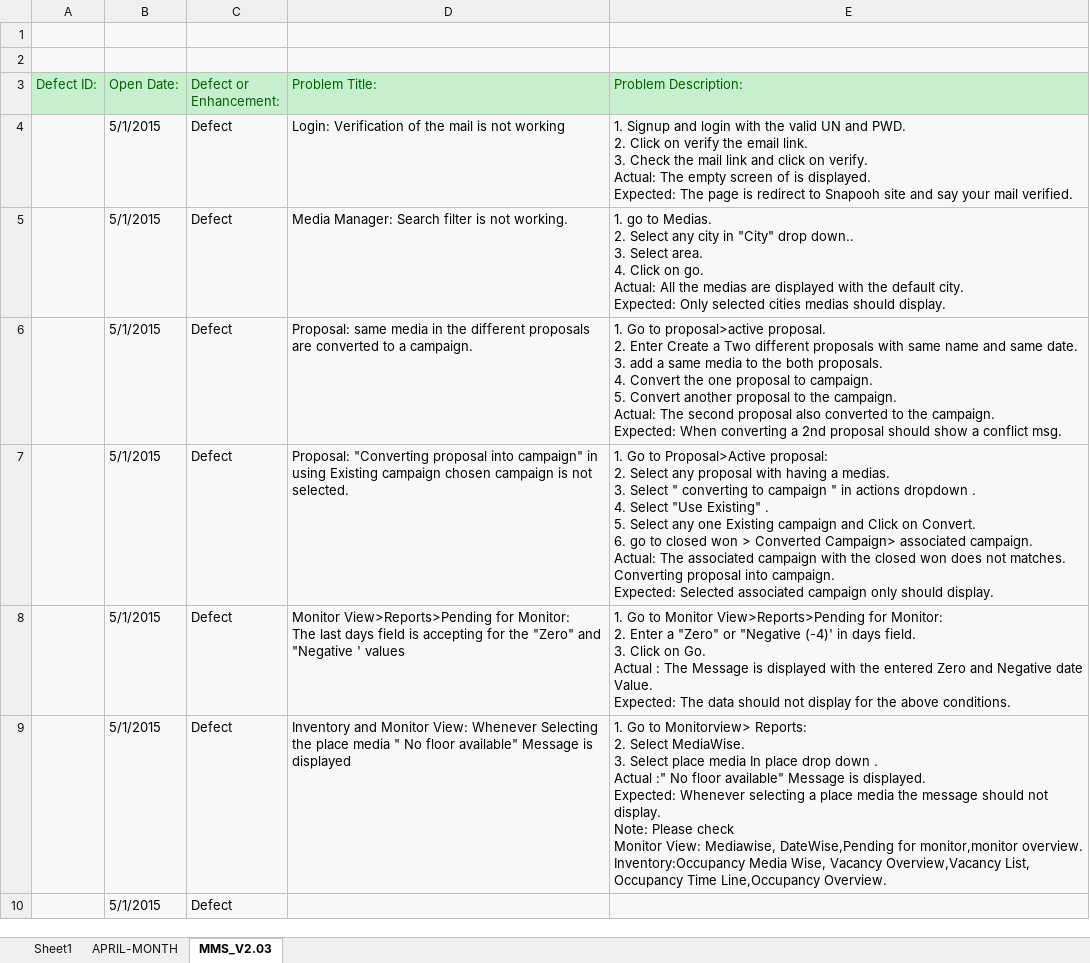
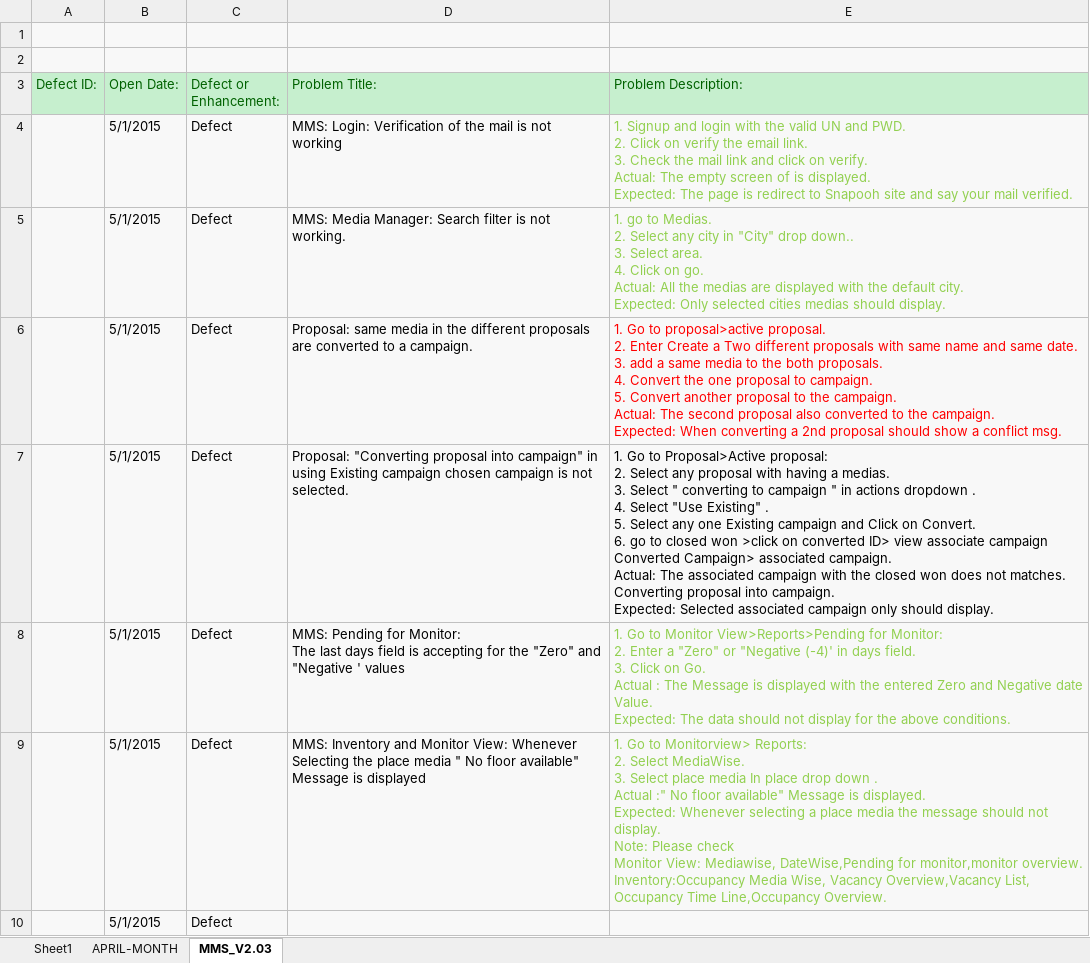
Before and after one commit to Snapooh/TESTING, an Excel workbook: MMS/Defect Report/DEFECT REPORT - MMS.xlsx, sheet MMS_V2.03, drawn as a sheet; values as stored, in another font and other column widths than the file's, no borders; the diff names each change by its address in the sheet, - before the commit and + after, or states it on an @@ line.

```diff
--- a/MMS/Defect Report/DEFECT REPORT - MMS.xlsx (sheet MMS_V2.03)
+++ b/MMS/Defect Report/DEFECT REPORT - MMS.xlsx (sheet MMS_V2.03)
-D4 (Problem Title:): Login: Verification…
+D4 (Problem Title:): MMS: Login: Verification…
-E4:E5 text colour: black
+E4:E5 text colour: #92D050
-D5 (Problem Title:): Media Manager:…
+D5 (Problem Title:): MMS: Media Manager:…
-E6 text colour: black
+E6 text colour: #FF0000
-E7 (Problem Description:): …closed won > Converted Campaign>…
+E7 (Problem Description:): …closed won >click on converted ID> view associate campaign Converted Campaign>…
-D8 (Problem Title:): Monitor View>Reports>Pending for Monitor:…
+D8 (Problem Title:): MMS: Pending for Monitor:…
-E8:E9 text colour: black
+E8:E9 text colour: #92D050
-D9 (Problem Title:): Inventory and…
+D9 (Problem Title:): MMS: Inventory and…
```
Also changed, not shown: MMS/Misc/Records/SnaaOOH Beta Version-Links.xlsx, 1 other file.
